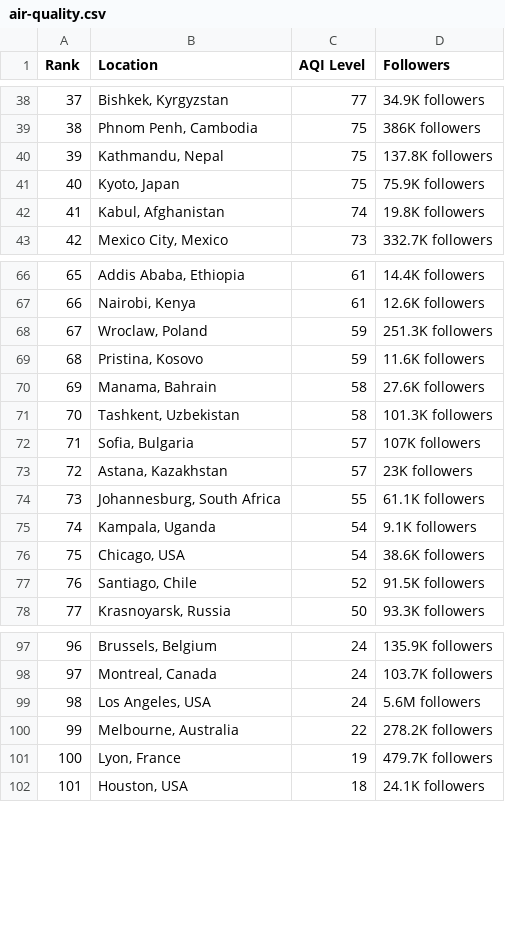
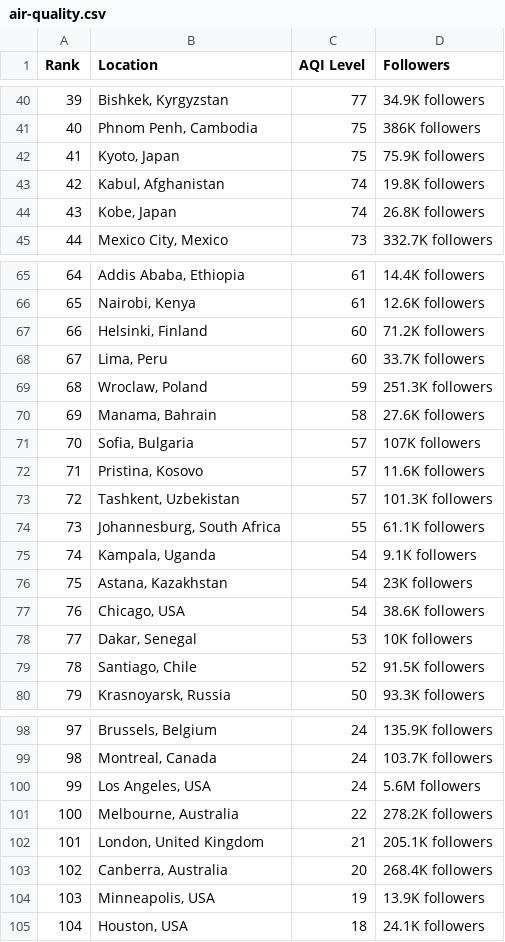
Before and after one commit to dipunew/Most-Polluted-Cities-in-The-World, a CSV file: air-quality.csv, drawn as a sheet; only a part is shown, gaps mark what is left out; removed rows and columns are numbered as before the commit, all else as after; the diff covers the shown part only; the diff names each change by its address in the sheet, - before the commit and + after, or states it on an @@ line.

```diff
--- a/air-quality.csv
+++ b/air-quality.csv
@@ column A (Rank) renumbered from row 22 down @@
-row 40: 39 | Kathmandu, Nepal | 75 | 137.8K followers
+row 44: 43 | Kobe, Japan | 74 | 26.8K followers
+row 67: 66 | Helsinki, Finland | 60 | 71.2K followers
+row 68: 67 | Lima, Peru | 60 | 33.7K followers
-row 69: 68 | Pristina, Kosovo | 59 | 11.6K followers
-row 71: 70 | Tashkent, Uzbekistan | 58 | 101.3K followers
+row 72: 71 | Pristina, Kosovo | 57 | 11.6K followers
-B73 (Location): Astana, Kazakhstan
+B73 (Location): Tashkent, Uzbekistan
-D73 (Followers): 23K followers
+D73 (Followers): 101.3K followers
+row 76: 75 | Astana, Kazakhstan | 54 | 23K followers
+row 78: 77 | Dakar, Senegal | 53 | 10K followers
+row 102: 101 | London, United Kingdom | 21 | 205.1K followers
+row 103: 102 | Canberra, Australia | 20 | 268.4K followers
-B104 (Location): Lyon, France
+B104 (Location): Minneapolis, USA
-D104 (Followers): 479.7K followers
+D104 (Followers): 13.9K followers
```
Also changed, not shown: 6 added rows, 9 removed rows and 4 edited cells elsewhere in this file.
